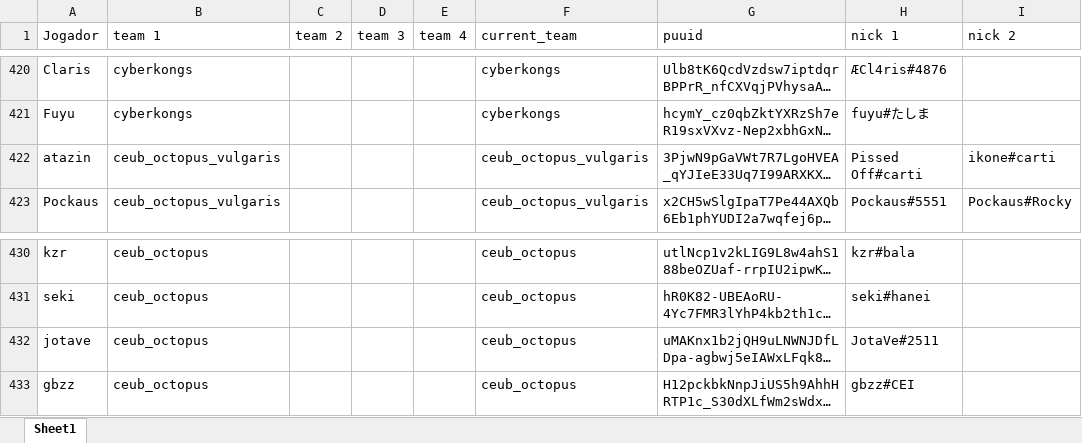
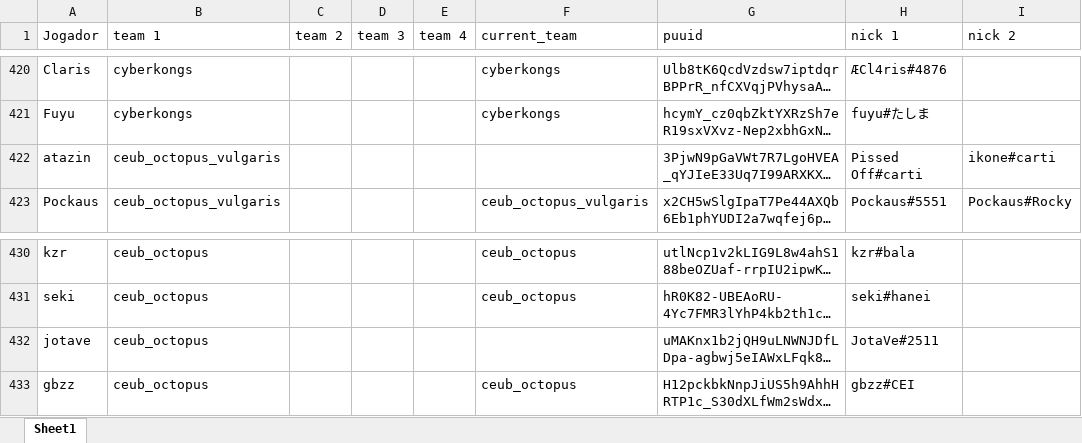
Before and after one commit to kmzmath/univlr, an Excel workbook: dados_excel/players.xlsx, sheet Sheet1, drawn as a sheet; only a part is shown, gaps mark what is left out; long unchanged cells end in …; values as stored, in another font and other column widths than the file's, no borders; table styles not drawn; the diff names each change by its address in the sheet, - before the commit and + after, or states it on an @@ line.

```diff
--- a/dados_excel/players.xlsx (sheet Sheet1)
+++ b/dados_excel/players.xlsx (sheet Sheet1)
-F422 (current_team): ceub_octopus_vulgaris
+F422 (current_team): (empty)
-F432 (current_team): ceub_octopus
+F432 (current_team): (empty)
```
Also changed, not shown: dados_excel/teams.xlsx, 25 other files.
